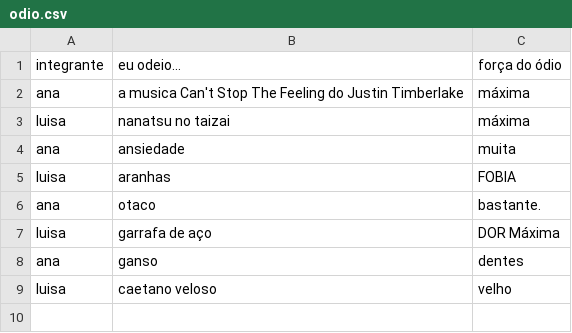
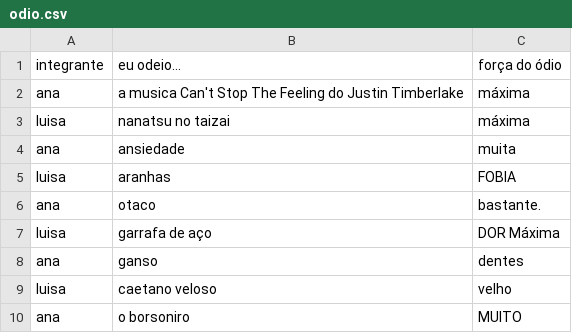
Before and after one commit to CTISM-Prof-Henry/odios-pikachuwu, a CSV file: project/odio.csv, drawn as a sheet; the diff names each change by its address in the sheet, - before the commit and + after, or states it on an @@ line.

Commit message:
adicionei minha ultima linha

```diff
--- a/project/odio.csv
+++ b/project/odio.csv
+row 10: ana | o borsoniro | MUITO
```
